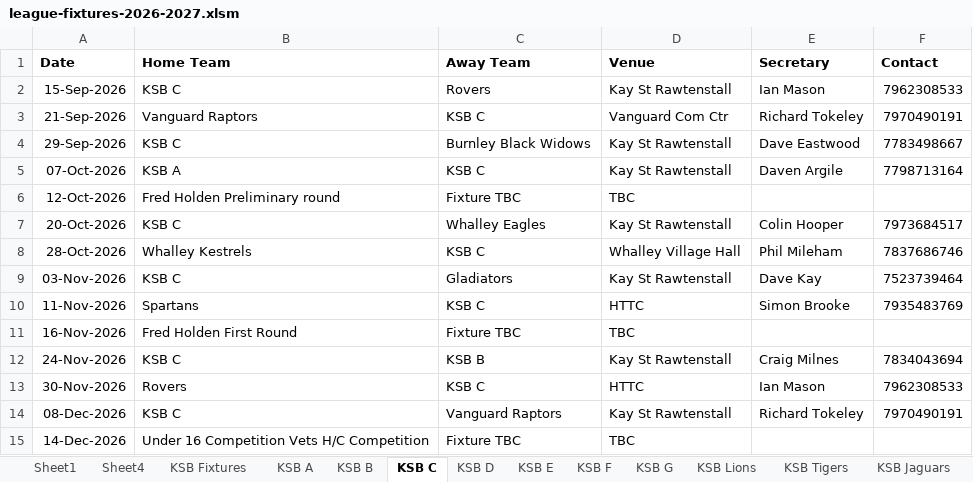
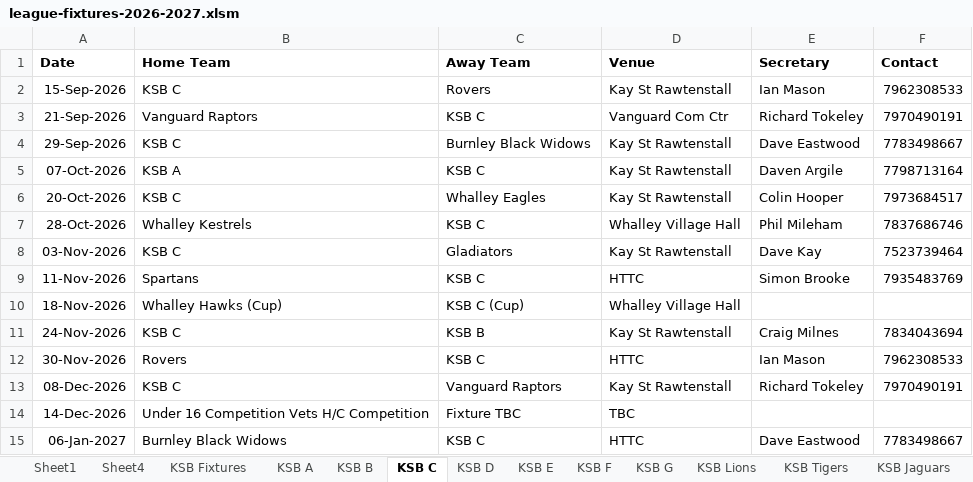
Before and after one commit to Daven-code/KSB-Table-Tennis, an Excel workbook: league-fixtures-2026-2027.xlsm, sheet KSB C, drawn as a sheet; only a part is shown; the shorter side is filled out with more unchanged rows; values as stored, in another font and other column widths than the file's, no borders; removed rows and columns are numbered as before the commit, all else as after; the diff names each change by its address in the sheet, - before the commit and + after, or states it on an @@ line.

Commit message:
Update KSB fixtures and fix team fixture displays

```diff
--- a/league-fixtures-2026-2027.xlsm (sheet KSB C)
+++ b/league-fixtures-2026-2027.xlsm (sheet KSB C)
-row 6: 12-Oct-2026 | Fred Holden Preliminary round | Fixture TBC | TBC
-row 11: 16-Nov-2026 | Fred Holden First Round | Fixture TBC | TBC
+row 10: 18-Nov-2026 | Whalley Hawks (Cup) | KSB C (Cup) | Whalley Village Hall
```
Also changed, not shown: sheet KSB A, sheet KSB E, sheet KSB Lions, sheet KSB Jaguars, sheet KSB D, sheet KSB G, 6 more sheets, 16 other files.
